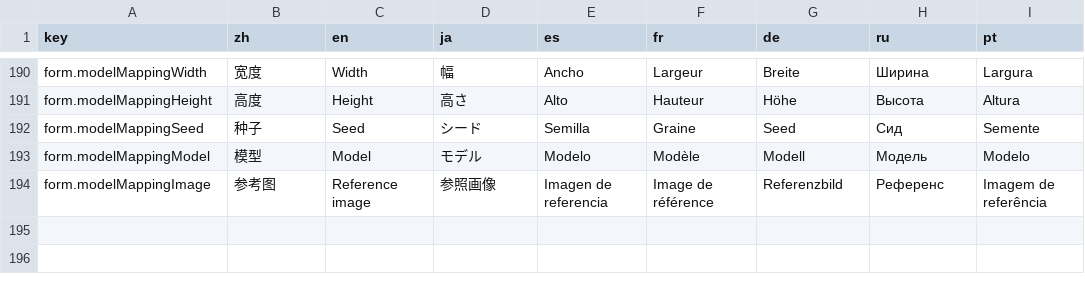
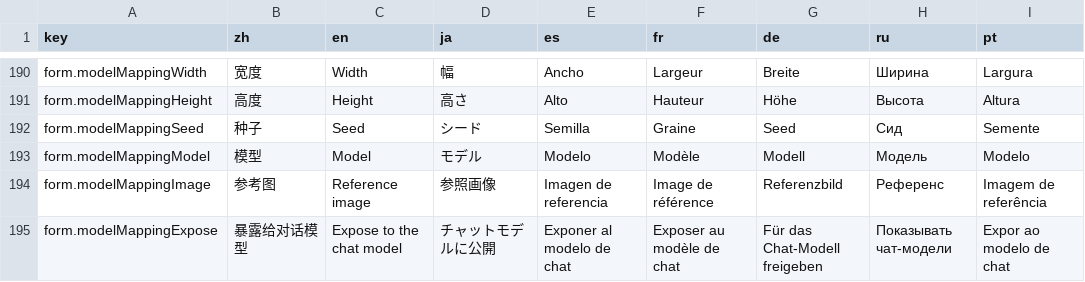
Before and after one commit to CM-Silence/dsh-mo-image, a CSV file: locale/messages.csv, drawn as a sheet; only a part is shown, gaps mark what is left out; the diff names each change by its address in the sheet, - before the commit and + after, or states it on an @@ line.

Commit message:
feat(comfyui): let the chat model tune workflow parameters
A pasted workflow hard-codes steps, cfg, sampler and the like, so the chat model had no way
to adjust them. Analysis now collects the common tunable inputs (steps, cfg, sampler_name,
scheduler, denoise, guidance, batch_size) with their defaults and enum options, the
settings panel exposes them to the chat model by default with a toggle, and
mo_image_settings returns them for ComfyUI models only. Generate and edit accept a params
object: known keys are typed into their node, omitted keys keep the workflow default, and
unsupported keys are ignored and reported back in note.

```diff
--- a/locale/messages.csv
+++ b/locale/messages.csv
+row 195: form.modelMappingExpose | 暴露给对话模型 | Expose to the chat model | チャットモデルに公開 | Exponer al modelo de chat | Exposer au modèle de chat | Für das Chat-Modell freigeben | Показывать чат-модели | Expor ao modelo de chat
```
Also changed, not shown: 7 other files.
